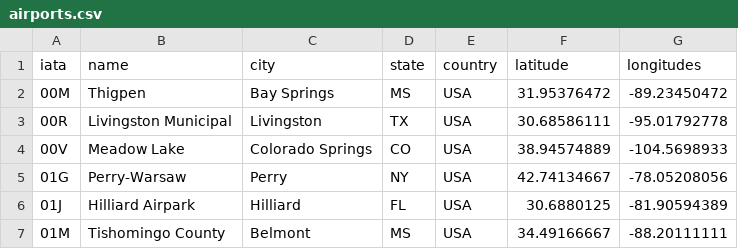
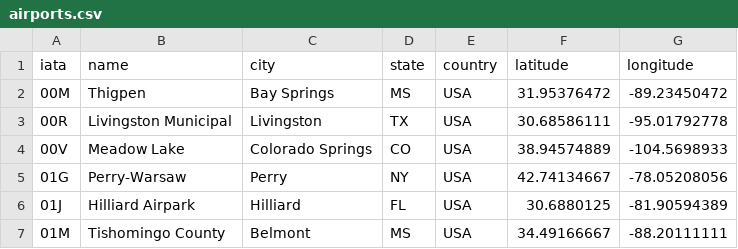
Before and after one commit to EinarGaustad/ComputerNet, a CSV file: airports.csv, drawn as a sheet; only a part is shown.

Commit message:
Update airports.csv

```diff
--- a/airports.csv
+++ b/airports.csv
@@ -1,2 +1,2 @@
-iata,name,city,state,country,latitude,longitudes
+iata,name,city,state,country,latitude,longitude
 00M,Thigpen,Bay Springs,MS,USA,31.95376472,-89.23450472
```
